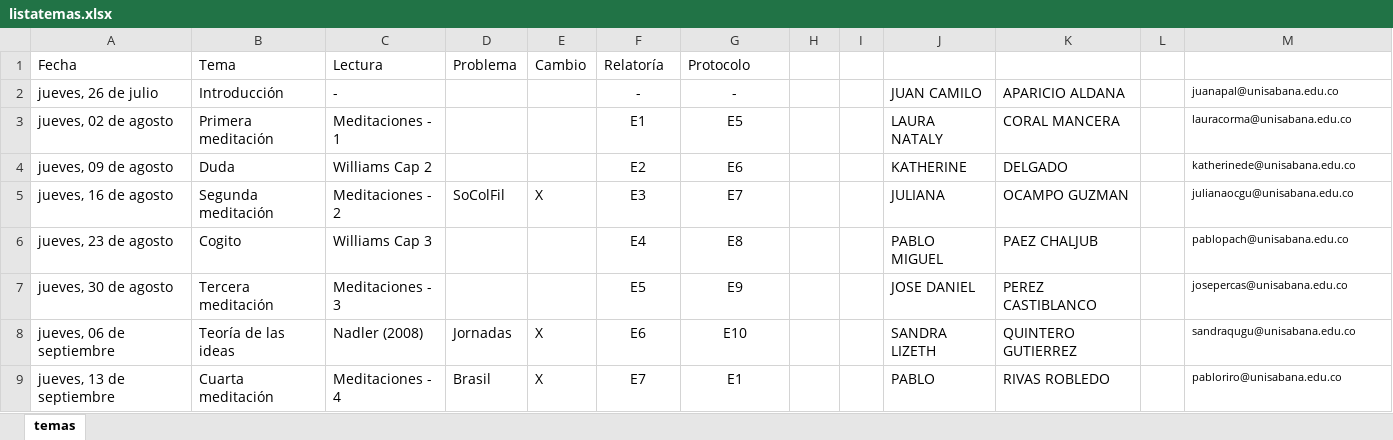
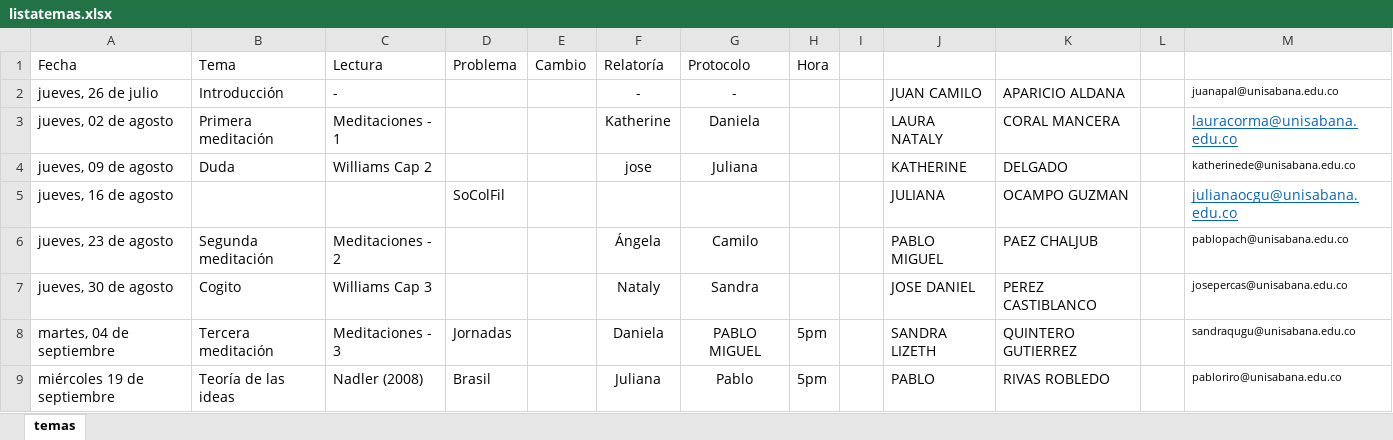
Before and after one commit to jcunisabana/descartes2018, an Excel workbook: listatemas.xlsx, sheet temas, drawn as a sheet; only a part is shown; values as stored, in another font and other column widths than the file's, no borders; removed rows and columns are numbered as before the commit, all else as after; the diff covers the shown part only; the diff names each change by its address in the sheet, - before the commit and + after, or states it on an @@ line.

```diff
--- a/listatemas.xlsx (sheet temas)
+++ b/listatemas.xlsx (sheet temas)
-H1: (empty)
+H1: Hora
-F3 (Relatoría): E1
+F3 (Relatoría): Katherine
-G3 (Protocolo): E5
+G3 (Protocolo): Daniela
@@ M3 underline: off → on, text colour: black → #0563C1, text size: larger @@
-F4 (Relatoría): E2
+F4 (Relatoría): jose
-G4 (Protocolo): E6
+G4 (Protocolo): Juliana
-B5 (Tema): Segunda meditación
+B5 (Tema): (empty)
-C5 (Lectura): Meditaciones - 2
+C5 (Lectura): (empty)
-E5 (Cambio): X
+E5 (Cambio): (empty)
-F5 (Relatoría): E3
+F5 (Relatoría): (empty)
-G5 (Protocolo): E7
+G5 (Protocolo): (empty)
@@ M5 underline: off → on, text colour: black → #0563C1, text size: larger @@
-B6 (Tema): Cogito
+B6 (Tema): Segunda meditación
-C6 (Lectura): Williams Cap 3
+C6 (Lectura): Meditaciones - 2
-F6 (Relatoría): E4
+F6 (Relatoría): Ángela
-G6 (Protocolo): E8
+G6 (Protocolo): Camilo
-B7 (Tema): Tercera meditación
+B7 (Tema): Cogito
-C7 (Lectura): Meditaciones - 3
+C7 (Lectura): Williams Cap 3
-F7 (Relatoría): E5
+F7 (Relatoría): Nataly
-G7 (Protocolo): E9
+G7 (Protocolo): Sandra
-row 8: jueves, 06 de septiembre | Teoría de las ideas | Nadler (2008) | Jornadas | X | E6 | E10 |  |  | SANDRA LIZETH | QUINTERO GUTIERREZ |  | sandraqugu@unisabana.edu.co
-row 9: jueves, 13 de septiembre | Cuarta meditación | Meditaciones - 4 | Brasil | X | E7 | E1 |  |  | PABLO | RIVAS ROBLEDO |  | pabloriro@unisabana.edu.co
+row 8: martes, 04 de septiembre | Tercera meditación | Meditaciones - 3 | Jornadas |  | Daniela | PABLO MIGUEL | 5pm |  | SANDRA LIZETH | QUINTERO GUTIERREZ |  | sandraqugu@unisabana.edu.co
+row 9: miércoles 19 de septiembre | Teoría de las ideas | Nadler (2008) | Brasil |  | Juliana | Pablo | 5pm |  | PABLO | RIVAS ROBLEDO |  | pabloriro@unisabana.edu.co
```
Also changed, not shown: 21 edited cells and cell formats elsewhere in this sheet, 1 other file.
